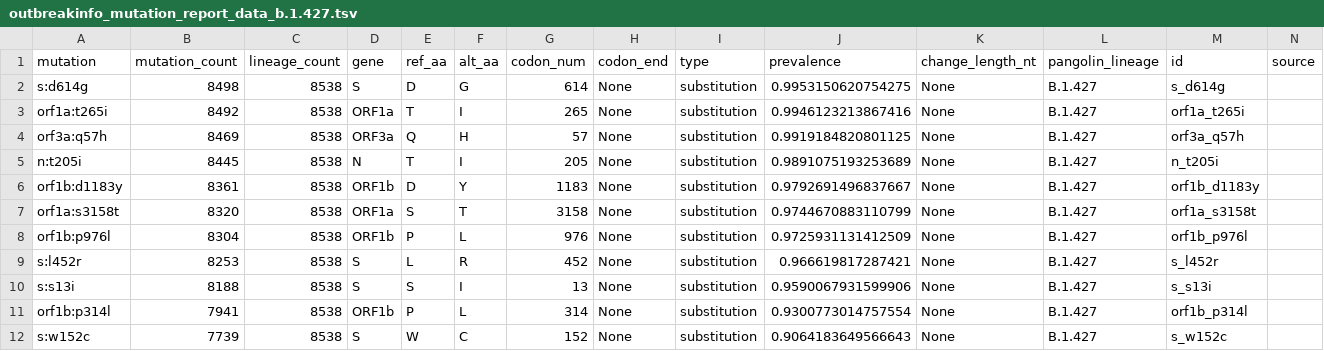
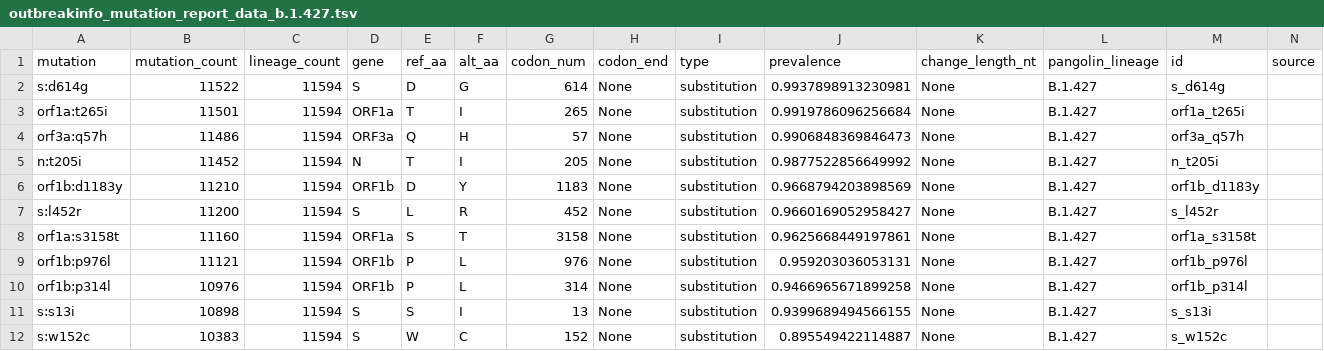
Before and after one commit to npechl/lineagespot, a TSV file: ref/VOC_VOI/outbreak info data/outbreakinfo_mutation_report_data_b.1.427.tsv, drawn as a sheet.

```diff
--- a/ref/VOC_VOI/outbreak info data/outbreakinfo_mutation_report_data_b.1.427.tsv
+++ b/ref/VOC_VOI/outbreak info data/outbreakinfo_mutation_report_data_b.1.427.tsv
@@ -1,12 +1,12 @@
 mutation	mutation_count	lineage_count	gene	ref_aa	alt_aa	codon_num	codon_end	type	prevalence	change_length_nt	pangolin_lineage	id	source
-"s:d614g"	8498	8538	"S"	"D"	"G"	614	"None"	"substitution"	0.9953150620754275	"None"	"B.1.427"	"s_d614g"	
-"orf1a:t265i"	8492	8538	"ORF1a"	"T"	"I"	265	"None"	"substitution"	0.9946123213867416	"None"	"B.1.427"	"orf1a_t265i"	
-"orf3a:q57h"	8469	8538	"ORF3a"	"Q"	"H"	57	"None"	"substitution"	0.9919184820801125	"None"	"B.1.427"	"orf3a_q57h"	
-"n:t205i"	8445	8538	"N"	"T"	"I"	205	"None"	"substitution"	0.9891075193253689	"None"	"B.1.427"	"n_t205i"	
-"orf1b:d1183y"	8361	8538	"ORF1b"	"D"	"Y"	1183	"None"	"substitution"	0.9792691496837667	"None"	"B.1.427"	"orf1b_d1183y"	
-"orf1a:s3158t"	8320	8538	"ORF1a"	"S"	"T"	3158	"None"	"substitution"	0.9744670883110799	"None"	"B.1.427"	"orf1a_s3158t"	
-"orf1b:p976l"	8304	8538	"ORF1b"	"P"	"L"	976	"None"	"substitution"	0.9725931131412509	"None"	"B.1.427"	"orf1b_p976l"	
-"s:l452r"	8253	8538	"S"	"L"	"R"	452	"None"	"substitution"	0.966619817287421	"None"	"B.1.427"	"s_l452r"	
-"s:s13i"	8188	8538	"S"	"S"	"I"	13	"None"	"substitution"	0.9590067931599906	"None"	"B.1.427"	"s_s13i"	
-"orf1b:p314l"	7941	8538	"ORF1b"	"P"	"L"	314	"None"	"substitution"	0.9300773014757554	"None"	"B.1.427"	"orf1b_p314l"	
-"s:w152c"	7739	8538	"S"	"W"	"C"	152	"None"	"substitution"	0.9064183649566643	"None"	"B.1.427"	"s_w152c"	
+"s:d614g"	11522	11594	"S"	"D"	"G"	614	"None"	"substitution"	0.9937898913230981	"None"	"B.1.427"	"s_d614g"	
+"orf1a:t265i"	11501	11594	"ORF1a"	"T"	"I"	265	"None"	"substitution"	0.9919786096256684	"None"	"B.1.427"	"orf1a_t265i"	
+"orf3a:q57h"	11486	11594	"ORF3a"	"Q"	"H"	57	"None"	"substitution"	0.9906848369846473	"None"	"B.1.427"	"orf3a_q57h"	
+"n:t205i"	11452	11594	"N"	"T"	"I"	205	"None"	"substitution"	0.9877522856649992	"None"	"B.1.427"	"n_t205i"	
+"orf1b:d1183y"	11210	11594	"ORF1b"	"D"	"Y"	1183	"None"	"substitution"	0.9668794203898569	"None"	"B.1.427"	"orf1b_d1183y"	
+"s:l452r"	11200	11594	"S"	"L"	"R"	452	"None"	"substitution"	0.9660169052958427	"None"	"B.1.427"	"s_l452r"	
+"orf1a:s3158t"	11160	11594	"ORF1a"	"S"	"T"	3158	"None"	"substitution"	0.9625668449197861	"None"	"B.1.427"	"orf1a_s3158t"	
+"orf1b:p976l"	11121	11594	"ORF1b"	"P"	"L"	976	"None"	"substitution"	0.959203036053131	"None"	"B.1.427"	"orf1b_p976l"	
+"orf1b:p314l"	10976	11594	"ORF1b"	"P"	"L"	314	"None"	"substitution"	0.9466965671899258	"None"	"B.1.427"	"orf1b_p314l"	
+"s:s13i"	10898	11594	"S"	"S"	"I"	13	"None"	"substitution"	0.9399689494566155	"None"	"B.1.427"	"s_s13i"	
+"s:w152c"	10383	11594	"S"	"W"	"C"	152	"None"	"substitution"	0.895549422114887	"None"	"B.1.427"	"s_w152c"	
```
Also changed, not shown: ref/VOC_VOI/outbreak info data/outbreakinfo_mutation_report_data_b.1.1.7.tsv, ref/VOC_VOI/outbreak info data/outbreakinfo_mutation_report_data_b.1.351.tsv, 12 other files.
